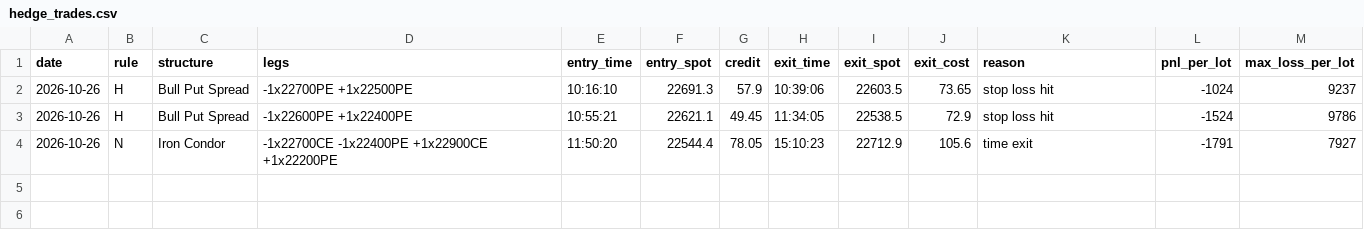
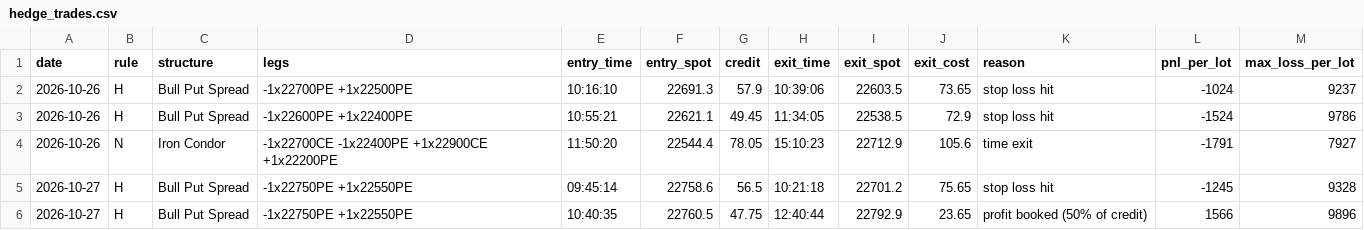
Before and after one commit to deepaknarsaria/nifty-signals, a CSV file: hedge_trades.csv, drawn as a sheet; the diff names each change by its address in the sheet, - before the commit and + after, or states it on an @@ line.

```diff
--- a/hedge_trades.csv
+++ b/hedge_trades.csv
+row 5: 2026-10-27 | H | Bull Put Spread | -1x22750PE +1x22550PE | 09:45:14 | 22758.6 | 56.5 | 10:21:18 | 22701.2 | 75.65 | stop loss hit | -1245 | 9328
+row 6: 2026-10-27 | H | Bull Put Spread | -1x22750PE +1x22550PE | 10:40:35 | 22760.5 | 47.75 | 12:40:44 | 22792.9 | 23.65 | profit booked (50% of credit) | 1566 | 9896
```
Also changed, not shown: lab_results.csv, paper_trades.csv, 3 other files.
